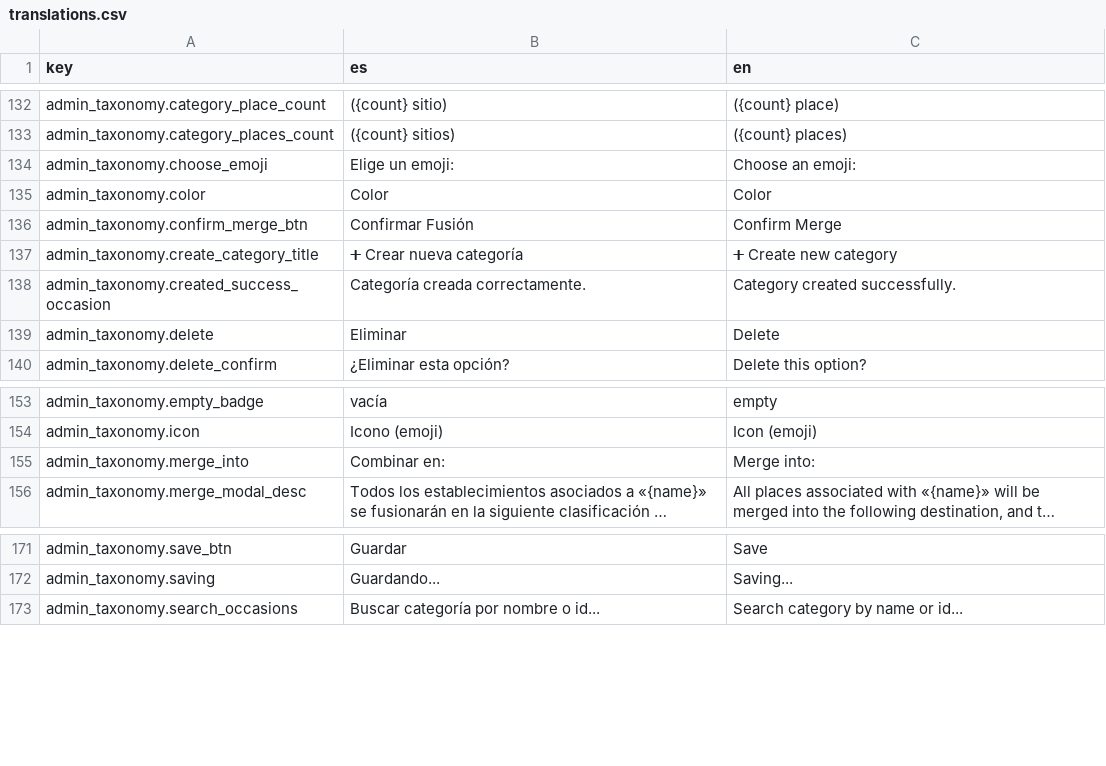
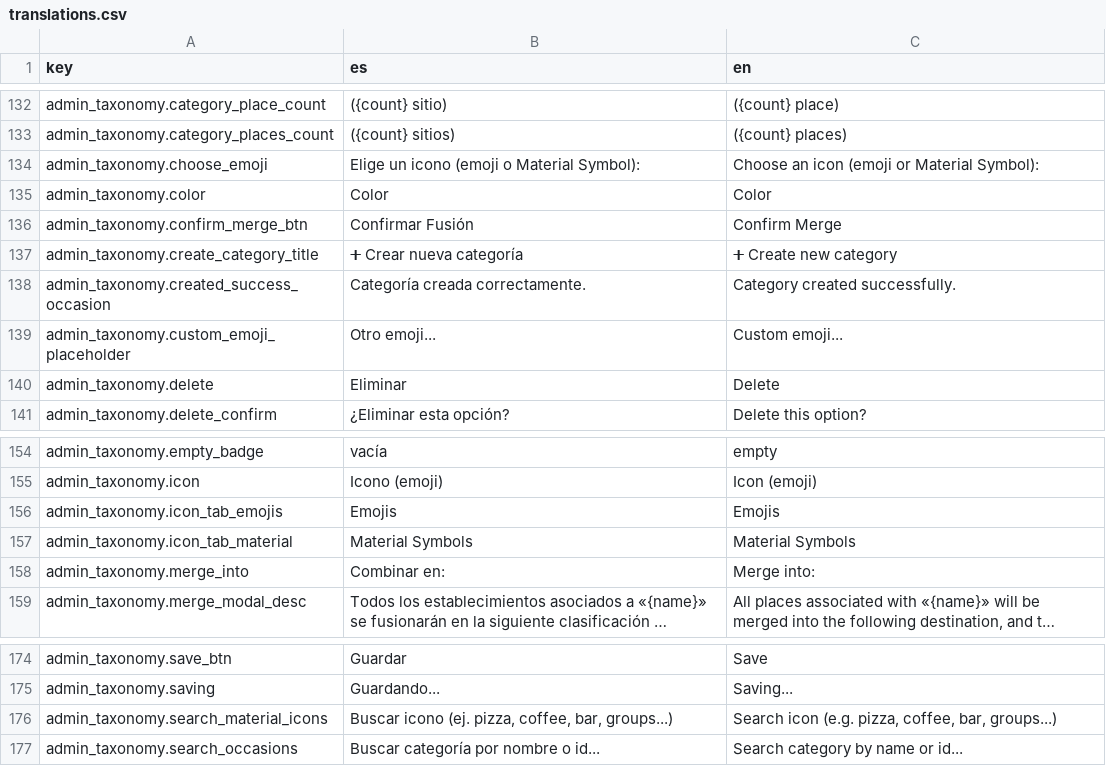
Before and after one commit to alebupal/GastroMap, a CSV file: src/locales/translations.csv, drawn as a sheet; only a part is shown, gaps mark what is left out; long unchanged cells end in ….

Commit message:
feat: renovar categorías por defecto (8 planes), selector de iconos Emojis + Material Symbols y demo actualizada

```diff
--- a/src/locales/translations.csv
+++ b/src/locales/translations.csv
@@ -133,3 +133,3 @@
 "admin_taxonomy.category_places_count","({count} sitios)","({count} places)"
-"admin_taxonomy.choose_emoji","Elige un emoji:","Choose an emoji:"
+"admin_taxonomy.choose_emoji","Elige un icono (emoji o Material Symbol):","Choose an icon (emoji or Material Symbol):"
 "admin_taxonomy.color","Color","Color"
@@ -138,2 +138,3 @@
 "admin_taxonomy.created_success_occasion","Categoría creada correctamente.","Category created successfully."
+"admin_taxonomy.custom_emoji_placeholder","Otro emoji...","Custom emoji..."
 "admin_taxonomy.delete","Eliminar","Delete"
@@ -154,2 +155,4 @@
 "admin_taxonomy.icon","Icono (emoji)","Icon (emoji)"
+"admin_taxonomy.icon_tab_emojis","Emojis","Emojis"
+"admin_taxonomy.icon_tab_material","Material Symbols","Material Symbols"
 "admin_taxonomy.merge_into","Combinar en:","Merge into:"
@@ -172,2 +175,3 @@
 "admin_taxonomy.saving","Guardando...","Saving..."
+"admin_taxonomy.search_material_icons","Buscar icono (ej. pizza, coffee, bar, groups...)","Search icon (e.g. pizza, coffee, bar, groups...)"
 "admin_taxonomy.search_occasions","Buscar categoría por nombre o id...","Search category by name or id..."
```
Also changed, not shown: 20 other files.
